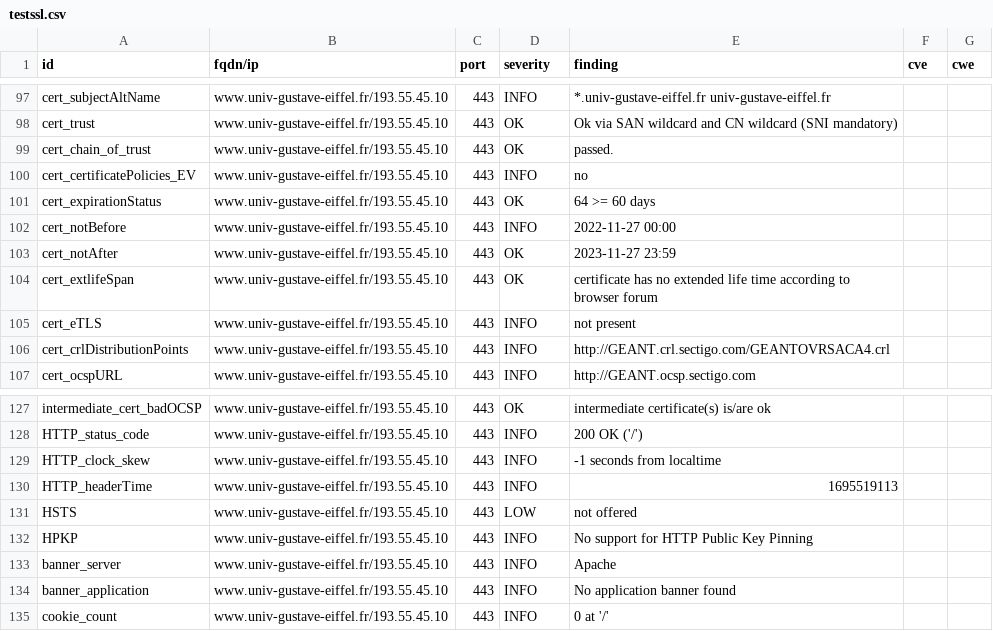
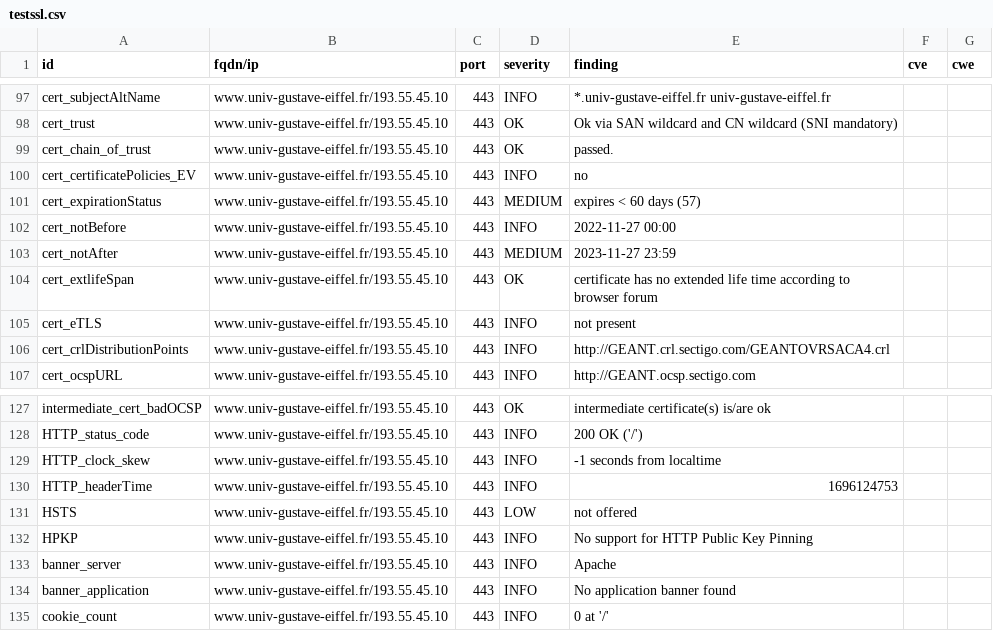
Before and after one commit to Florence-ReseauPro/DashLordReseaupro, a CSV file: results/aHR0cHM6Ly93d3cudW5pdi1ndXN0YXZlLWVpZmZlbC5mci9pbnRlcm5hdGlvbmFsL2V0dWRpYW50cy1pbnRlcm5hdGlvbmF1eA==/testssl.csv, drawn as a sheet; only a part is shown, gaps mark what is left out; the diff names each change by its address in the sheet, - before the commit and + after, or states it on an @@ line.

```diff
--- a/results/aHR0cHM6Ly93d3cudW5pdi1ndXN0YXZlLWVpZmZlbC5mci9pbnRlcm5hdGlvbmFsL2V0dWRpYW50cy1pbnRlcm5hdGlvbmF1eA==/testssl.csv
+++ b/results/aHR0cHM6Ly93d3cudW5pdi1ndXN0YXZlLWVpZmZlbC5mci9pbnRlcm5hdGlvbmFsL2V0dWRpYW50cy1pbnRlcm5hdGlvbmF1eA==/testssl.csv
-D101 (severity): OK
+D101 (severity): MEDIUM
-E101 (finding): 64 >= 60 days
+E101 (finding): expires < 60 days (57)
-D103 (severity): OK
+D103 (severity): MEDIUM
-E130 (finding): 1695519113
+E130 (finding): 1696124753
```
Also changed, not shown: 13 other files.
